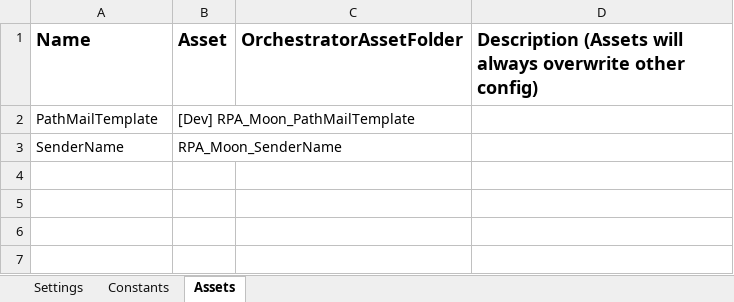
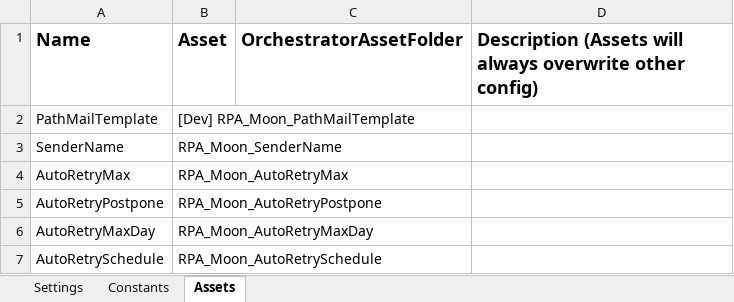
Before and after one commit to hansdavin/Traveloka_DataAutomation_Performer_Email_S1, an Excel workbook: Data/Config.xlsx, sheet Assets, drawn as a sheet; values as stored, in another font and other column widths than the file's, no borders; the diff names each change by its address in the sheet, - before the commit and + after, or states it on an @@ line.

Commit message:
Updated data config for auto_retry asset

```diff
--- a/Data/Config.xlsx (sheet Assets)
+++ b/Data/Config.xlsx (sheet Assets)
+row 4: AutoRetryMax | RPA_Moon_AutoRetryMax
+row 5: AutoRetryPostpone | RPA_Moon_AutoRetryPostpone
+row 6: AutoRetryMaxDay | RPA_Moon_AutoRetryMaxDay
+row 7: AutoRetrySchedule | RPA_Moon_AutoRetrySchedule
```
Also changed, not shown: Data/Config Prod.xlsx.
